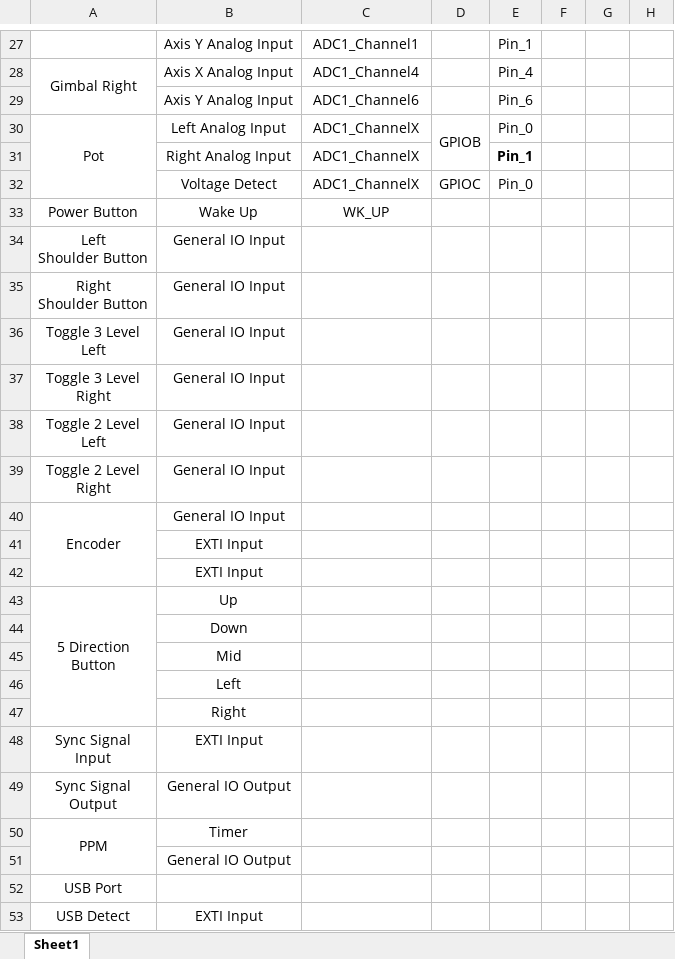
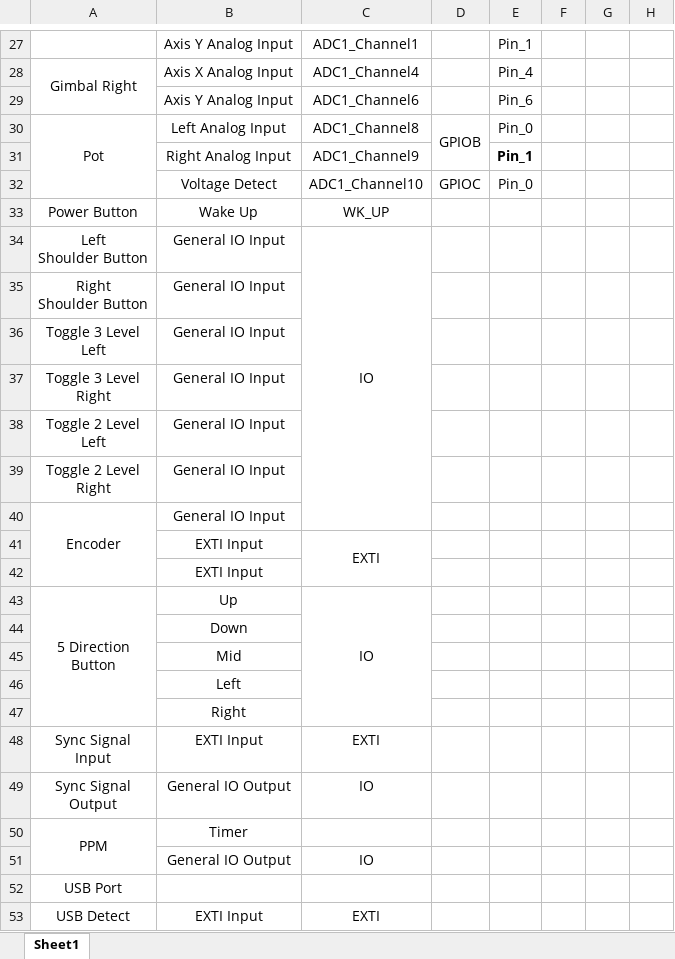
Before and after one commit to P-0-Wder/BitRtos, an Excel workbook: DOC/IO list.xlsx, sheet Sheet1, drawn as a sheet; only a part is shown, gaps mark what is left out; values as stored, in another font and other column widths than the file's, no borders; removed rows and columns are numbered as before the commit, all else as after; the diff names each change by its address in the sheet, - before the commit and + after, or states it on an @@ line.

Commit message:
doc update

```diff
--- a/DOC/IO list.xlsx (sheet Sheet1)
+++ b/DOC/IO list.xlsx (sheet Sheet1)
-C30: ADC1_ChannelX
+C30: ADC1_Channel8
-C31: ADC1_ChannelX
+C31: ADC1_Channel9
-C32: ADC1_ChannelX
+C32: ADC1_Channel10
-C34: (empty)
+C34: IO
+C34:C40 merged
+row 41:  | EXTI Input | EXTI
-row 42:  | EXTI Input
-C43: (empty)
+C43: IO
+C43:C47 merged
-C48: (empty)
+C48: EXTI
-C49: (empty)
+C49: IO
-C51: (empty)
+C51: IO
-C53: (empty)
+C53: EXTI
```
